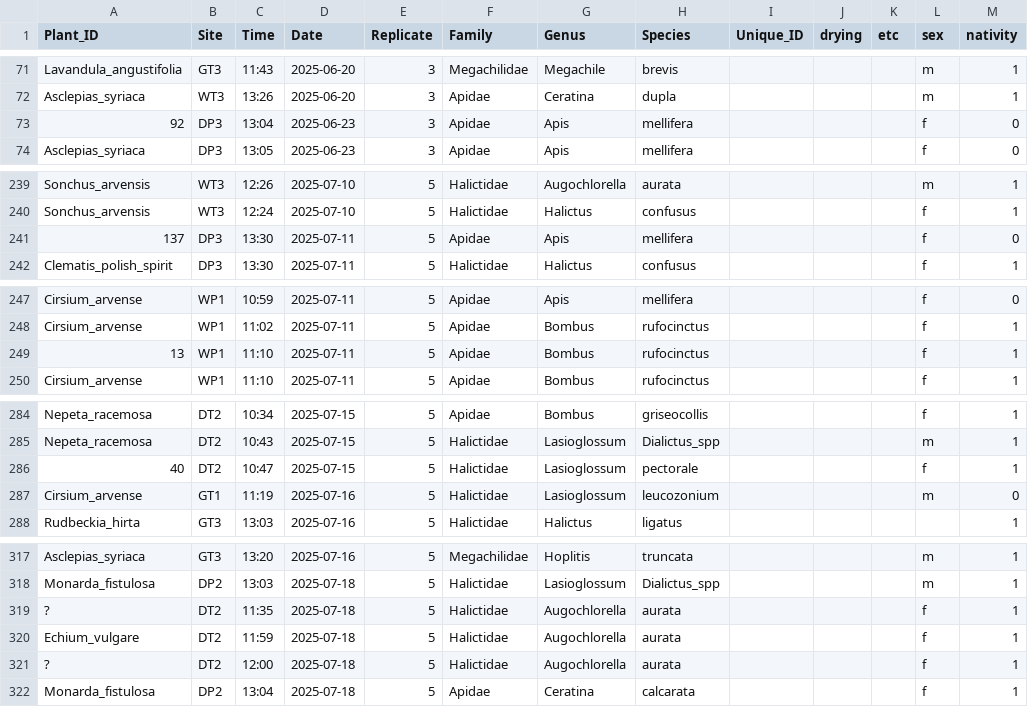
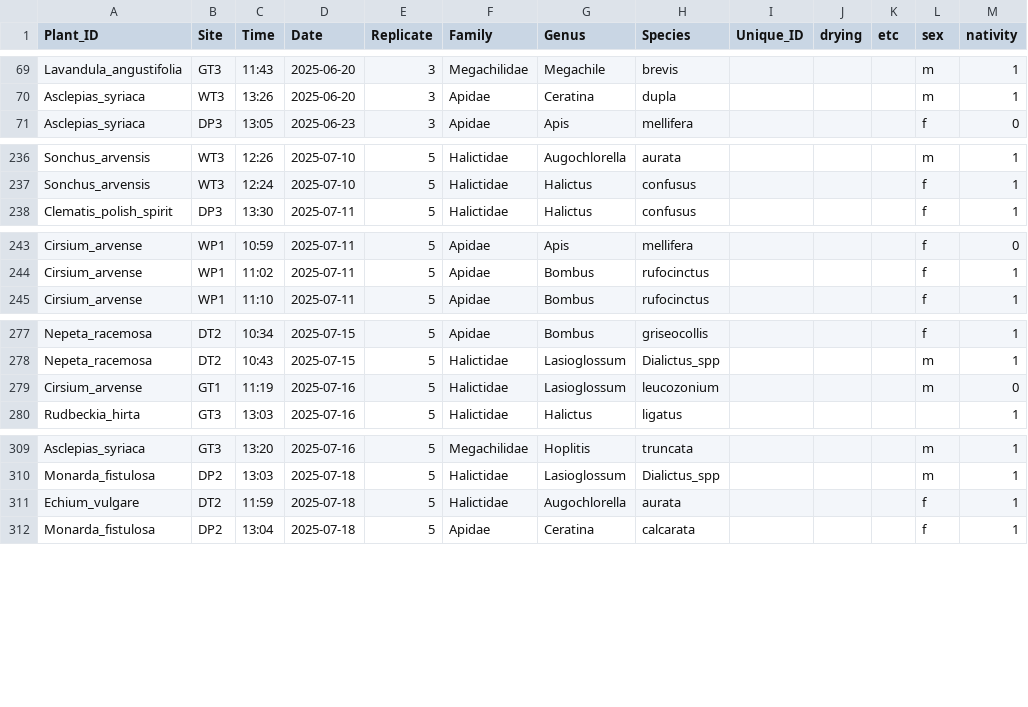
Before and after one commit to Audrey-netizen/turbpe, a CSV file: spreadsheets/bee_captures_wplantIDs.csv, drawn as a sheet; only a part is shown, gaps mark what is left out; the diff covers the shown part only.

```diff
--- a/spreadsheets/bee_captures_wplantIDs.csv
+++ b/spreadsheets/bee_captures_wplantIDs.csv
@@ -72,3 +70,2 @@ Lavandula_angustifolia,GT3,11:43,2025-06-20,3,Megachilidae,Megachile,brevis,,,,m
 Asclepias_syriaca,WT3,13:26,2025-06-20,3,Apidae,Ceratina,dupla,,,,m,1
-92,DP3,13:04,2025-06-23,3,Apidae,Apis,mellifera,,,,f,0
 Asclepias_syriaca,DP3,13:05,2025-06-23,3,Apidae,Apis,mellifera,,,,f,0
@@ -240,3 +237,2 @@ Sonchus_arvensis,WT3,12:26,2025-07-10,5,Halictidae,Augochlorella,aurata,,,,m,1
 Sonchus_arvensis,WT3,12:24,2025-07-10,5,Halictidae,Halictus,confusus,,,,f,1
-137,DP3,13:30,2025-07-11,5,Apidae,Apis,mellifera,,,,f,0
 Clematis_polish_spirit,DP3,13:30,2025-07-11,5,Halictidae,Halictus,confusus,,,,f,1
@@ -248,3 +244,2 @@ Cirsium_arvense,WP1,10:59,2025-07-11,5,Apidae,Apis,mellifera,,,,f,0
 Cirsium_arvense,WP1,11:02,2025-07-11,5,Apidae,Bombus,rufocinctus,,,,f,1
-13,WP1,11:10,2025-07-11,5,Apidae,Bombus,rufocinctus,,,,f,1
 Cirsium_arvense,WP1,11:10,2025-07-11,5,Apidae,Bombus,rufocinctus,,,,f,1
@@ -285,3 +278,2 @@ Nepeta_racemosa,DT2,10:34,2025-07-15,5,Apidae,Bombus,griseocollis,,,,f,1
 Nepeta_racemosa,DT2,10:43,2025-07-15,5,Halictidae,Lasioglossum,Dialictus_spp,,,,m,1
-40,DT2,10:47,2025-07-15,5,Halictidae,Lasioglossum,pectorale,,,,f,1
 Cirsium_arvense,GT1,11:19,2025-07-16,5,Halictidae,Lasioglossum,leucozonium,,,,m,0
@@ -318,5 +310,3 @@ Asclepias_syriaca,GT3,13:20,2025-07-16,5,Megachilidae,Hoplitis,truncata,,,,m,1
 Monarda_fistulosa,DP2,13:03,2025-07-18,5,Halictidae,Lasioglossum,Dialictus_spp,,,,m,1
-?,DT2,11:35,2025-07-18,5,Halictidae,Augochlorella,aurata,,,,f,1
 Echium_vulgare,DT2,11:59,2025-07-18,5,Halictidae,Augochlorella,aurata,,,,f,1
-?,DT2,12:00,2025-07-18,5,Halictidae,Augochlorella,aurata,,,,f,1
 Monarda_fistulosa,DP2,13:04,2025-07-18,5,Apidae,Ceratina,calcarata,,,,f,1
```
Also changed, not shown: 11 removed rows elsewhere in this file.
